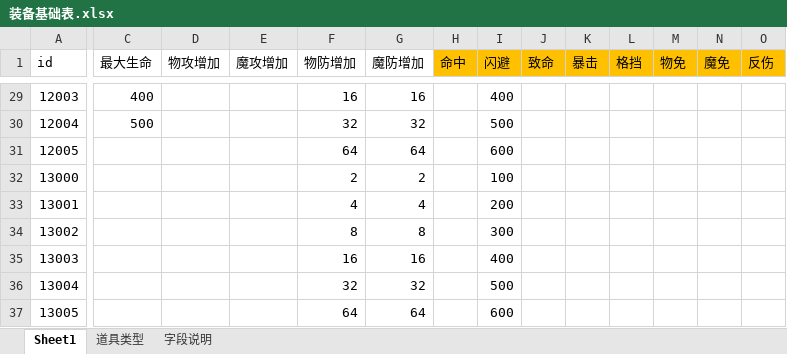
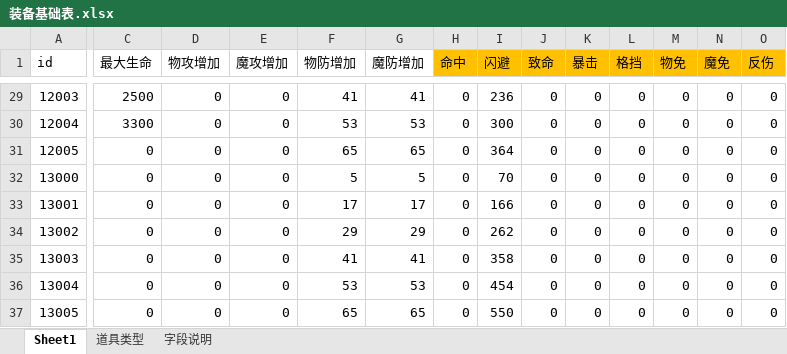
Before and after one commit to Klanly/BWM, an Excel workbook: doc/table/装备基础表.xlsx, sheet Sheet1, drawn as a sheet; only a part is shown, gaps mark what is left out; values as stored, in another font and other column widths than the file's, no borders; conditional formats not drawn; the diff covers the shown part only; the diff names each change by its address in the sheet, - before the commit and + after, or states it on an @@ line.

```diff
--- a/doc/table/装备基础表.xlsx (sheet Sheet1)
+++ b/doc/table/装备基础表.xlsx (sheet Sheet1)
-C29 (最大生命): 400
+C29 (最大生命): 2500
-D29:D37 (物攻增加): (empty)
+D29:D37 (物攻增加): 0
-E29:E37 (魔攻增加): (empty)
+E29:E37 (魔攻增加): 0
-F29 (物防增加): 16
+F29 (物防增加): 41
-G29 (魔防增加): 16
+G29 (魔防增加): 41
-H29:H37 (命中): (empty)
+H29:H37 (命中): 0
-I29 (闪避): 400
+I29 (闪避): 236
-J29:J37 (致命): (empty)
+J29:J37 (致命): 0
-K29:K37 (暴击): (empty)
+K29:K37 (暴击): 0
-L29:L37 (格挡): (empty)
+L29:L37 (格挡): 0
-M29:M37 (物免): (empty)
+M29:M37 (物免): 0
-N29:N37 (魔免): (empty)
+N29:N37 (魔免): 0
-O29:O37 (反伤): (empty)
+O29:O37 (反伤): 0
-C30 (最大生命): 500
+C30 (最大生命): 3300
-F30 (物防增加): 32
+F30 (物防增加): 53
-G30 (魔防增加): 32
+G30 (魔防增加): 53
-I30 (闪避): 500
+I30 (闪避): 300
-C31:C37 (最大生命): (empty)
+C31:C37 (最大生命): 0
-F31 (物防增加): 64
+F31 (物防增加): 65
-G31 (魔防增加): 64
+G31 (魔防增加): 65
-I31 (闪避): 600
+I31 (闪避): 364
-F32 (物防增加): 2
+F32 (物防增加): 5
-G32 (魔防增加): 2
+G32 (魔防增加): 5
-I32 (闪避): 100
+I32 (闪避): 70
-F33 (物防增加): 4
+F33 (物防增加): 17
-G33 (魔防增加): 4
+G33 (魔防增加): 17
-I33 (闪避): 200
+I33 (闪避): 166
-F34 (物防增加): 8
+F34 (物防增加): 29
-G34 (魔防增加): 8
+G34 (魔防增加): 29
-I34 (闪避): 300
+I34 (闪避): 262
-F35 (物防增加): 16
+F35 (物防增加): 41
-G35 (魔防增加): 16
+G35 (魔防增加): 41
-I35 (闪避): 400
+I35 (闪避): 358
-F36 (物防增加): 32
+F36 (物防增加): 53
-G36 (魔防增加): 32
+G36 (魔防增加): 53
-I36 (闪避): 500
+I36 (闪避): 454
-F37 (物防增加): 64
+F37 (物防增加): 65
-G37 (魔防增加): 64
+G37 (魔防增加): 65
-I37 (闪避): 600
+I37 (闪避): 550
```
Also changed, not shown: 574 edited cells elsewhere in this sheet.
